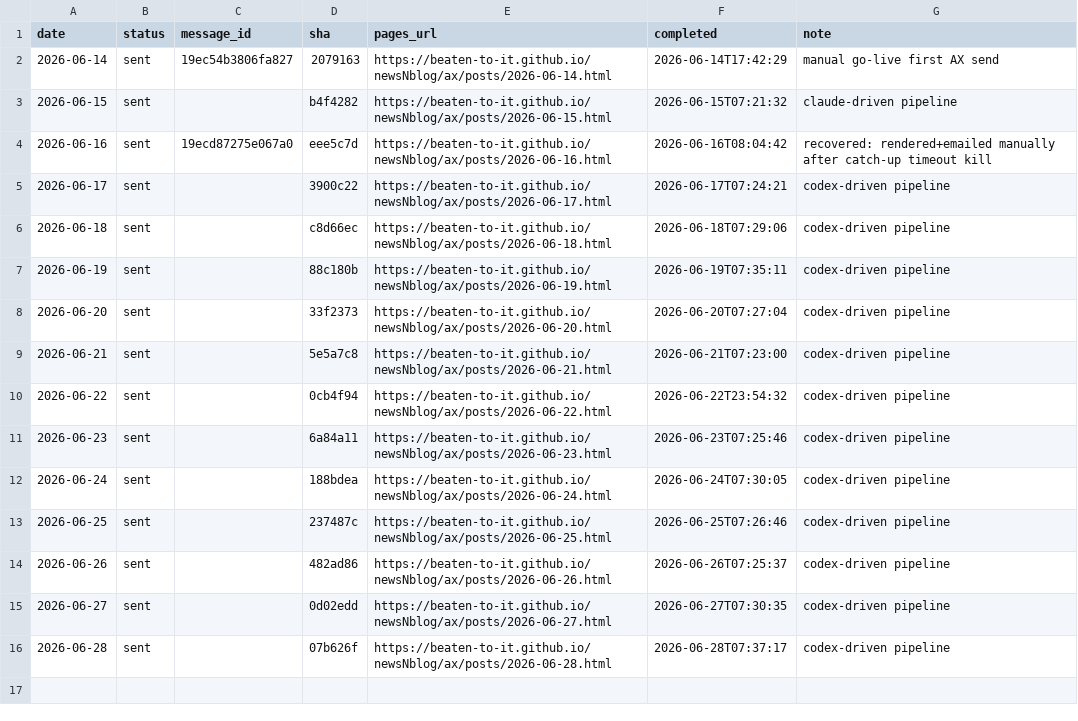
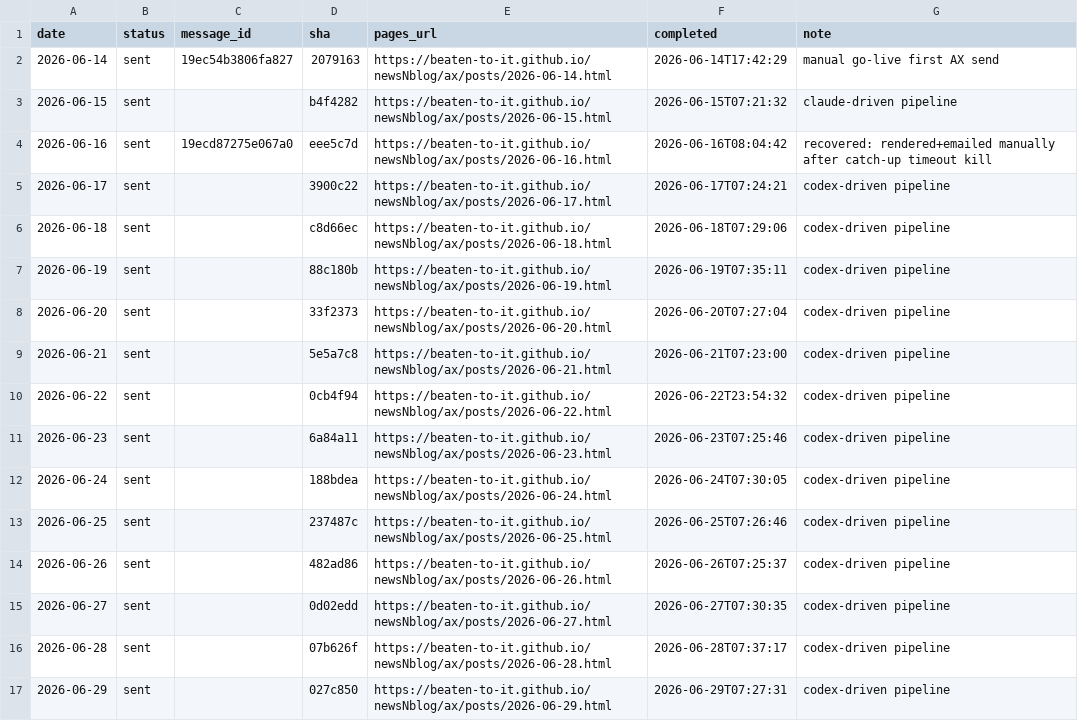
Before and after one commit to Beaten-to-it/newsNblog, a CSV file: data/daily_delivery_log_ax.csv, drawn as a sheet; the diff names each change by its address in the sheet, - before the commit and + after, or states it on an @@ line.

Commit message:
Log 2026-06-29 delivery [ai, ax]

```diff
--- a/data/daily_delivery_log_ax.csv
+++ b/data/daily_delivery_log_ax.csv
+row 17: 2026-06-29 | sent |  | 027c850 | https://beaten-to-it.github.io/newsNblog/ax/posts/2026-06-29.html | 2026-06-29T07:27:31 | codex-driven pipeline
```
Also changed, not shown: data/daily_delivery_log.csv.
